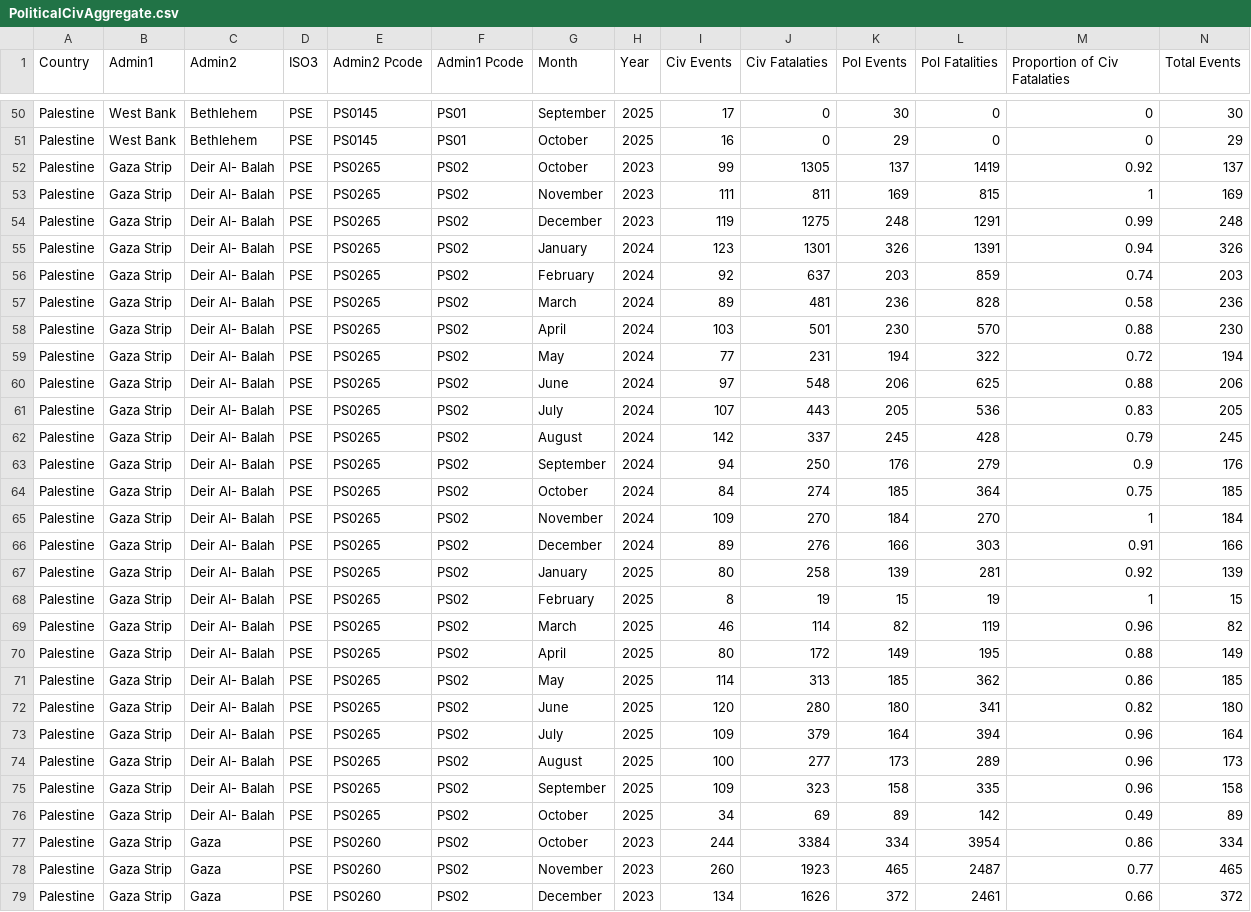
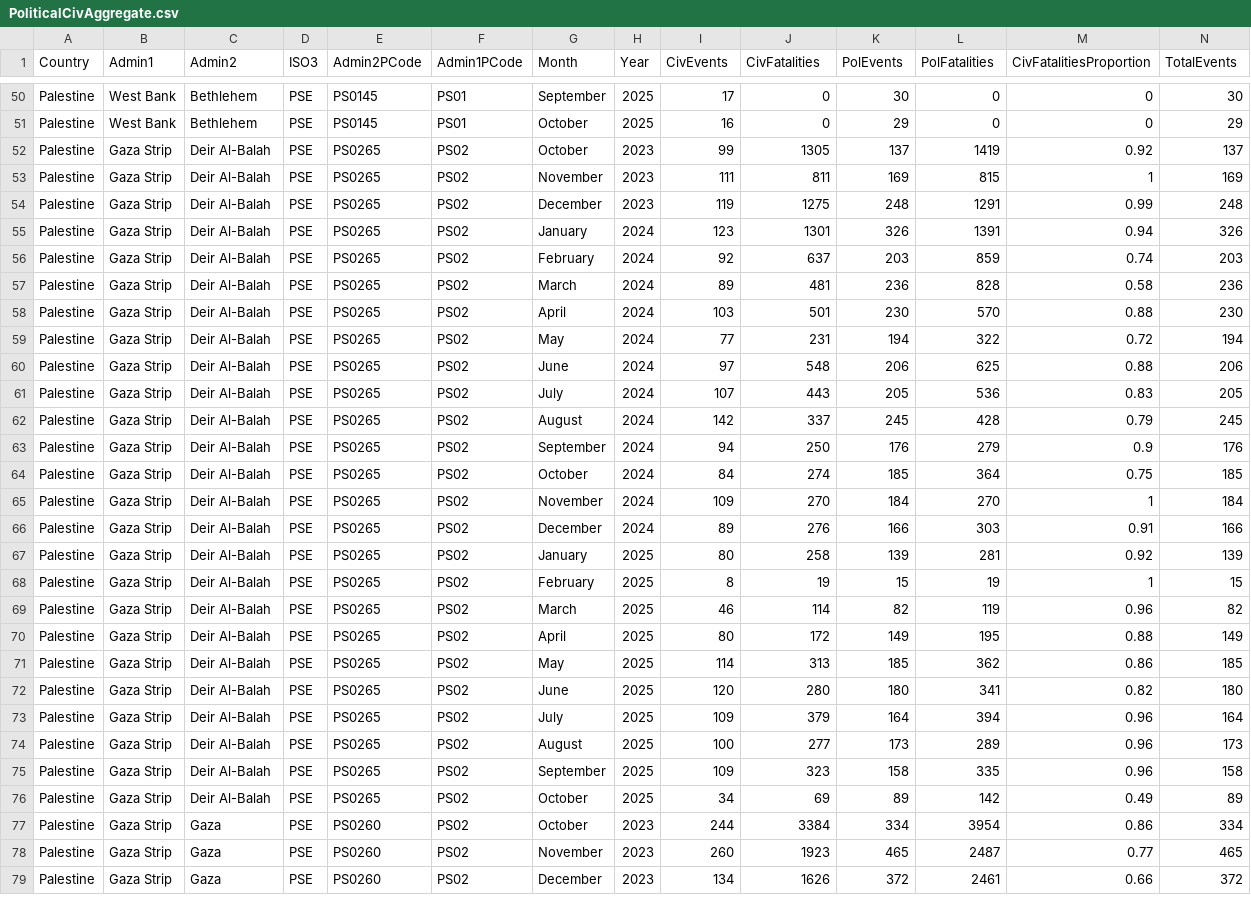
Before and after one commit to NazifaC/data, a CSV file: PoliticalCivAggregate.csv, drawn as a sheet; only a part is shown, gaps mark what is left out; the diff names each change by its address in the sheet, - before the commit and + after, or states it on an @@ line.

Commit message:
Add files via upload

```diff
--- a/PoliticalCivAggregate.csv
+++ b/PoliticalCivAggregate.csv
-E1: Admin2 Pcode
+E1: Admin2PCode
-F1: Admin1 Pcode
+F1: Admin1PCode
-I1: Civ Events
+I1: CivEvents
-J1: Civ Fatalaties
+J1: CivFatalities
-K1: Pol Events
+K1: PolEvents
-L1: Pol Fatalities
+L1: PolFatalities
-M1: Proportion of Civ Fatalaties
+M1: CivFatalitiesProportion
-N1: Total Events
+N1: TotalEvents
-C52:C76 (Admin2): Deir Al- Balah
+C52:C76 (Admin2): Deir Al-Balah
```
